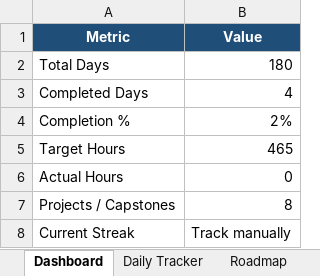
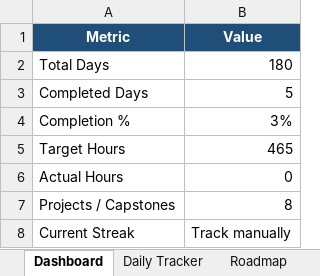
Before and after one commit to Durgamishra/AIML, an Excel workbook: RoadMap/AI Engineer Tracking Sheet.xlsx, sheet Dashboard, drawn as a sheet; values as stored, in another font and other column widths than the file's, no borders; the diff names each change by its address in the sheet, - before the commit and + after, or states it on an @@ line.

```diff
--- a/RoadMap/AI Engineer Tracking Sheet.xlsx (sheet Dashboard)
+++ b/RoadMap/AI Engineer Tracking Sheet.xlsx (sheet Dashboard)
-B3 (Value): 4
+B3 (Value): 5
-B4 (Value): 2%
+B4 (Value): 3%
```
Also changed, not shown: sheet Daily Tracker, 8 other files.
